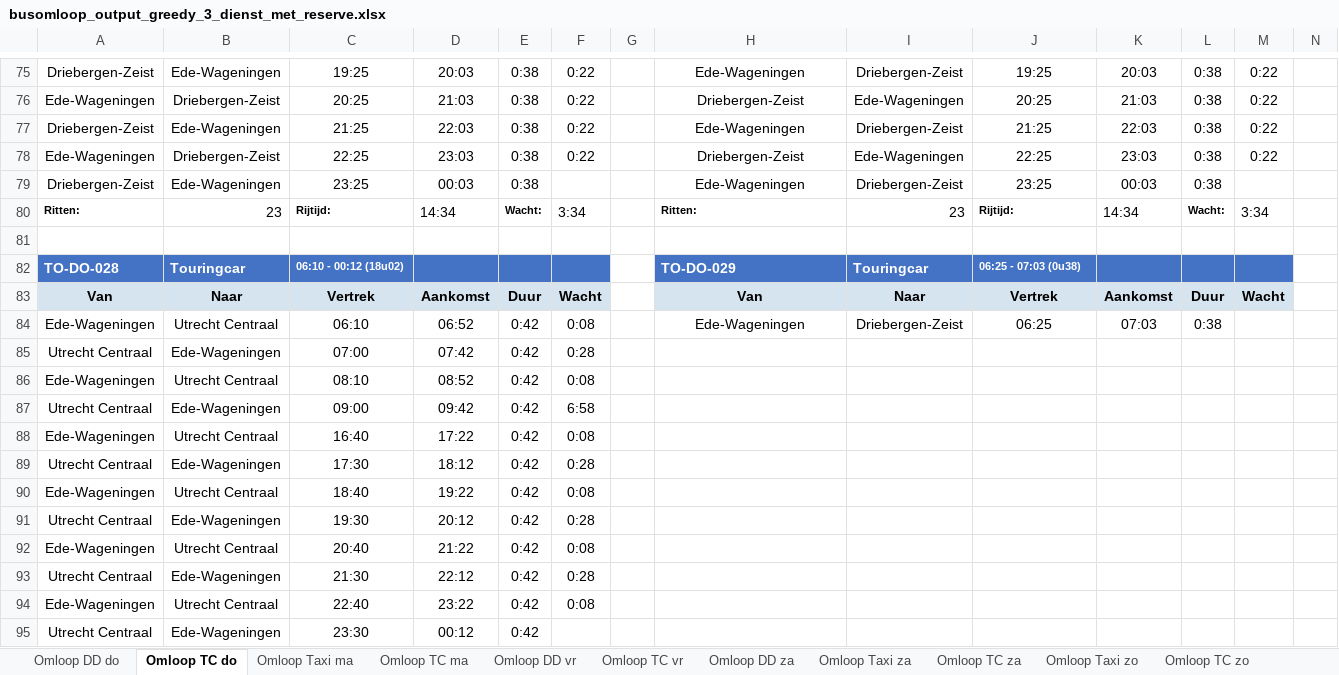
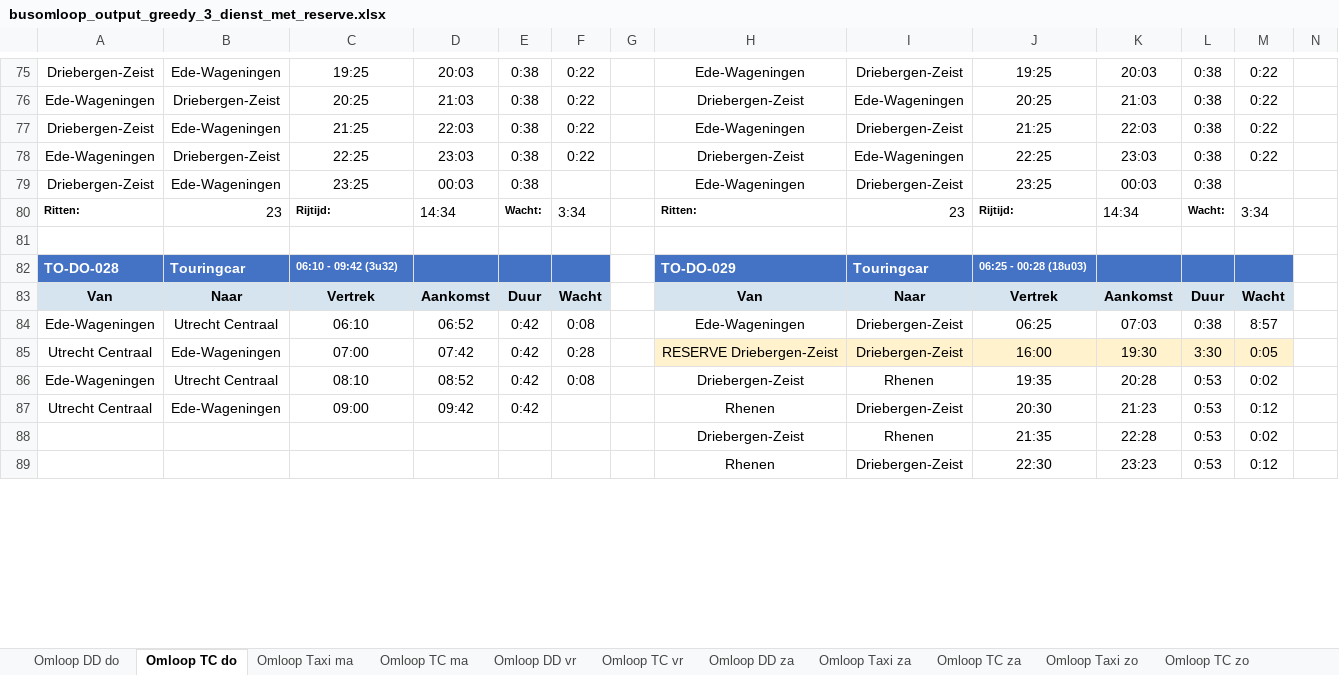
Before and after one commit to VictorRotrip/Gebo_busomlopen, an Excel workbook: busomloop_output_greedy_3_dienst_met_reserve.xlsx, sheet Omloop TC do, drawn as a sheet; only a part is shown, gaps mark what is left out; values as stored, in another font and other column widths than the file's, no borders; removed rows and columns are numbered as before the commit, all else as after; rows hold the shown columns only; the diff covers the shown part only; the diff names each change by its address in the sheet, - before the commit and + after, or states it on an @@ line.

```diff
--- a/busomloop_output_greedy_3_dienst_met_reserve.xlsx (sheet Omloop TC do)
+++ b/busomloop_output_greedy_3_dienst_met_reserve.xlsx (sheet Omloop TC do)
-C82: 06:10 - 00:12 (18u02)
+C82: 06:10 - 09:42 (3u32)
-J82: 06:25 - 07:03 (0u38)
+J82: 06:25 - 00:28 (18u03)
-M84: (empty)
+M84: 8:57
-H85: (empty)
+H85: RESERVE Driebergen-Zeist
-H85:M85 fill: none
+H85:M85 fill: #FFF2CC
-I85: (empty)
+I85: Driebergen-Zeist
-J85: (empty)
+J85: 16:00
-K85: (empty)
+K85: 19:30
-L85: (empty)
+L85: 3:30
-M85: (empty)
+M85: 0:05
-H86: (empty)
+H86: Driebergen-Zeist
-I86: (empty)
+I86: Rhenen
-J86: (empty)
+J86: 19:35
-K86: (empty)
+K86: 20:28
-L86:L87: (empty)
+L86:L87: 0:53
-M86: (empty)
+M86: 0:02
-F87: 6:58
+F87: (empty)
-H87: (empty)
+H87: Rhenen
-I87: (empty)
+I87: Driebergen-Zeist
-J87: (empty)
+J87: 20:30
-K87: (empty)
+K87: 21:23
-M87: (empty)
+M87: 0:12
-row 88: Ede-Wageningen | Utrecht Centraal | 16:40 | 17:22 | 0:42 | 0:08
-row 89: Utrecht Centraal | Ede-Wageningen | 17:30 | 18:12 | 0:42 | 0:28
-row 90: Ede-Wageningen | Utrecht Centraal | 18:40 | 19:22 | 0:42 | 0:08
-row 91: Utrecht Centraal | Ede-Wageningen | 19:30 | 20:12 | 0:42 | 0:28
-row 92: Ede-Wageningen | Utrecht Centraal | 20:40 | 21:22 | 0:42 | 0:08
-row 93: Utrecht Centraal | Ede-Wageningen | 21:30 | 22:12 | 0:42 | 0:28
-row 94: Ede-Wageningen | Utrecht Centraal | 22:40 | 23:22 | 0:42 | 0:08
-row 95: Utrecht Centraal | Ede-Wageningen | 23:30 | 00:12 | 0:42
+row 88:  |  |  |  |  |  |  | Driebergen-Zeist | Rhenen | 21:35 | 22:28 | 0:53 | 0:02
+row 89:  |  |  |  |  |  |  | Rhenen | Driebergen-Zeist | 22:30 | 23:23 | 0:53 | 0:12
```
Also changed, not shown: 14 added rows, 1 removed row, 168 edited cells and cell formats elsewhere in this sheet, sheet Overzicht Ritsamenhang, sheet Omloop TC za, sheet Omloop TC zo, sheet Berekeningen, sheet Omloop TC vr, sheet Omloop DD vr, 7 more sheets, busomloop_output_greedy_1_per_dienst.xlsx, busomloop_output_greedy_2_per_dienst_reservematch.xlsx, 1 other file.
